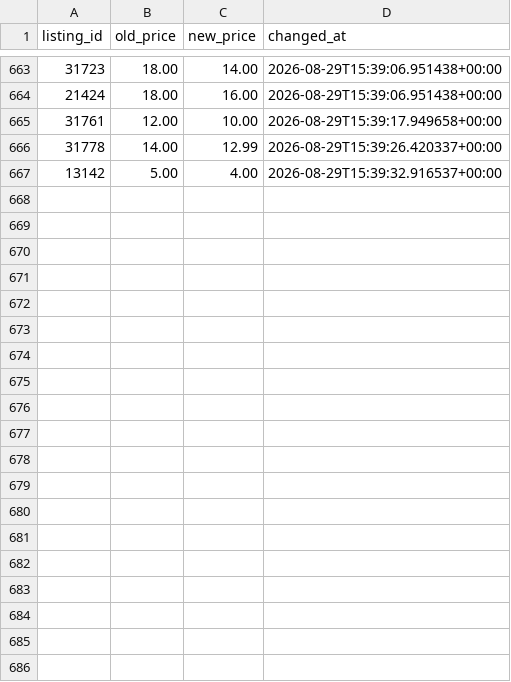
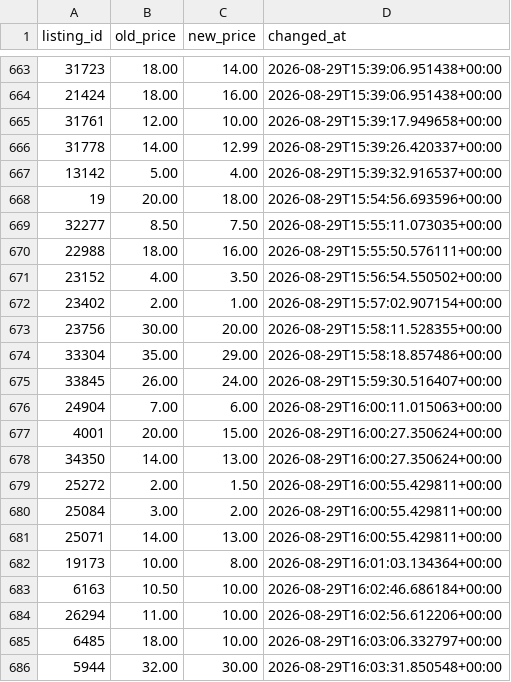
Before and after one commit to BruRU1/Scraper-Vinted---New-file-from-claude, a CSV file: data/price_history.csv, drawn as a sheet; only a part is shown, gaps mark what is left out; the diff covers the shown part only; the diff names each change by its address in the sheet, - before the commit and + after, or states it on an @@ line.

```diff
--- a/data/price_history.csv
+++ b/data/price_history.csv
+row 668: 19 | 20.00 | 18.00 | 2026-08-29T15:54:56.693596+00:00
+row 669: 32277 | 8.50 | 7.50 | 2026-08-29T15:55:11.073035+00:00
+row 670: 22988 | 18.00 | 16.00 | 2026-08-29T15:55:50.576111+00:00
+row 671: 23152 | 4.00 | 3.50 | 2026-08-29T15:56:54.550502+00:00
+row 672: 23402 | 2.00 | 1.00 | 2026-08-29T15:57:02.907154+00:00
+row 673: 23756 | 30.00 | 20.00 | 2026-08-29T15:58:11.528355+00:00
+row 674: 33304 | 35.00 | 29.00 | 2026-08-29T15:58:18.857486+00:00
+row 675: 33845 | 26.00 | 24.00 | 2026-08-29T15:59:30.516407+00:00
+row 676: 24904 | 7.00 | 6.00 | 2026-08-29T16:00:11.015063+00:00
+row 677: 4001 | 20.00 | 15.00 | 2026-08-29T16:00:27.350624+00:00
+row 678: 34350 | 14.00 | 13.00 | 2026-08-29T16:00:27.350624+00:00
+row 679: 25272 | 2.00 | 1.50 | 2026-08-29T16:00:55.429811+00:00
+row 680: 25084 | 3.00 | 2.00 | 2026-08-29T16:00:55.429811+00:00
+row 681: 25071 | 14.00 | 13.00 | 2026-08-29T16:00:55.429811+00:00
+row 682: 19173 | 10.00 | 8.00 | 2026-08-29T16:01:03.134364+00:00
+row 683: 6163 | 10.50 | 10.00 | 2026-08-29T16:02:46.686184+00:00
+row 684: 26294 | 11.00 | 10.00 | 2026-08-29T16:02:56.612206+00:00
+row 685: 6485 | 18.00 | 10.00 | 2026-08-29T16:03:06.332797+00:00
+row 686: 5944 | 32.00 | 30.00 | 2026-08-29T16:03:31.850548+00:00
```
Also changed, not shown: 25 added rows elsewhere in this file, 1 other file.
